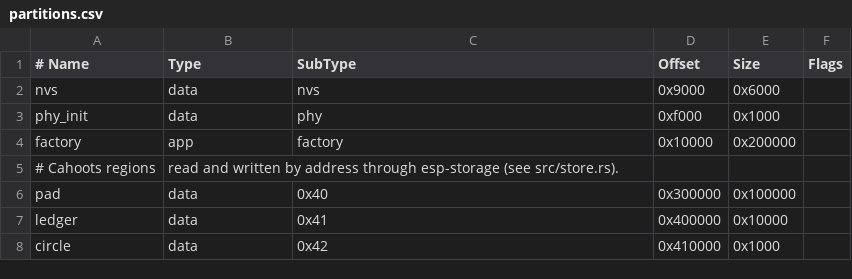
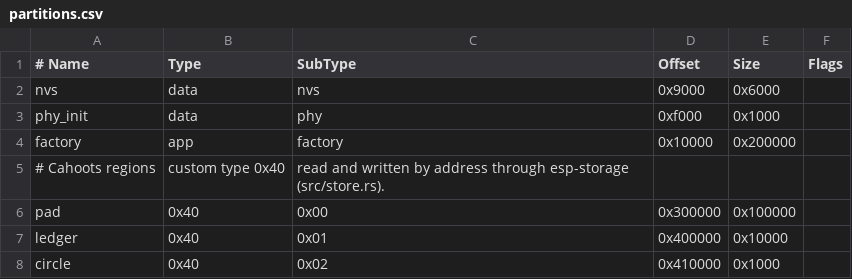
Before and after one commit to yourbuddyconner/cahoots, a CSV file: crates/esp32s3/partitions.csv, drawn as a sheet.

Commit message:
ESP32-S3: the pad, ledger and circle regions use a custom partition type, as the tooling requires

```diff
--- a/crates/esp32s3/partitions.csv
+++ b/crates/esp32s3/partitions.csv
@@ -4,5 +4,5 @@ phy_init, data, phy,     0xf000,   0x1000,
 factory,  app,  factory, 0x10000,  0x200000,
-# Cahoots regions, read and written by address through esp-storage (see src/store.rs).
-pad,      data, 0x40,    0x300000, 0x100000,
-ledger,   data, 0x41,    0x400000, 0x10000,
-circle,   data, 0x42,    0x410000, 0x1000,
+# Cahoots regions, custom type 0x40, read and written by address through esp-storage (src/store.rs).
+pad,      0x40, 0x00,    0x300000, 0x100000,
+ledger,   0x40, 0x01,    0x400000, 0x10000,
+circle,   0x40, 0x02,    0x410000, 0x1000,
```
